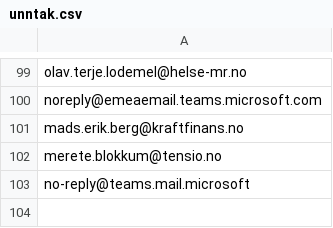
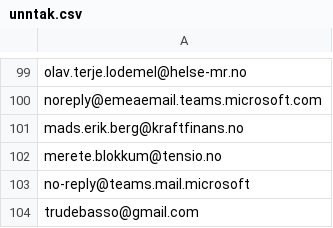
Before and after one commit to areeriks1/Test, a CSV file: unntak.csv, drawn as a sheet; only a part is shown, gaps mark what is left out.

Commit message:
Update unntak.csv

```diff
--- a/unntak.csv
+++ b/unntak.csv
@@ -103 +103,2 @@ merete.blokkum@tensio.no
 no-reply@teams.mail.microsoft
+trudebasso@gmail.com
```
